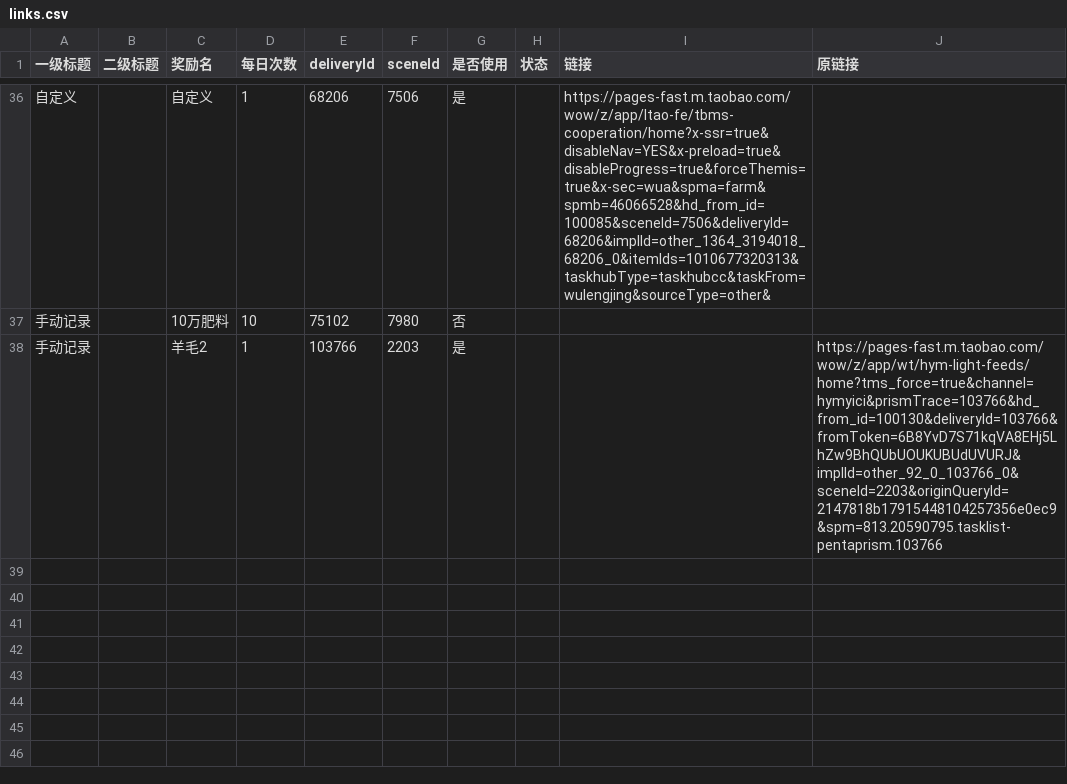
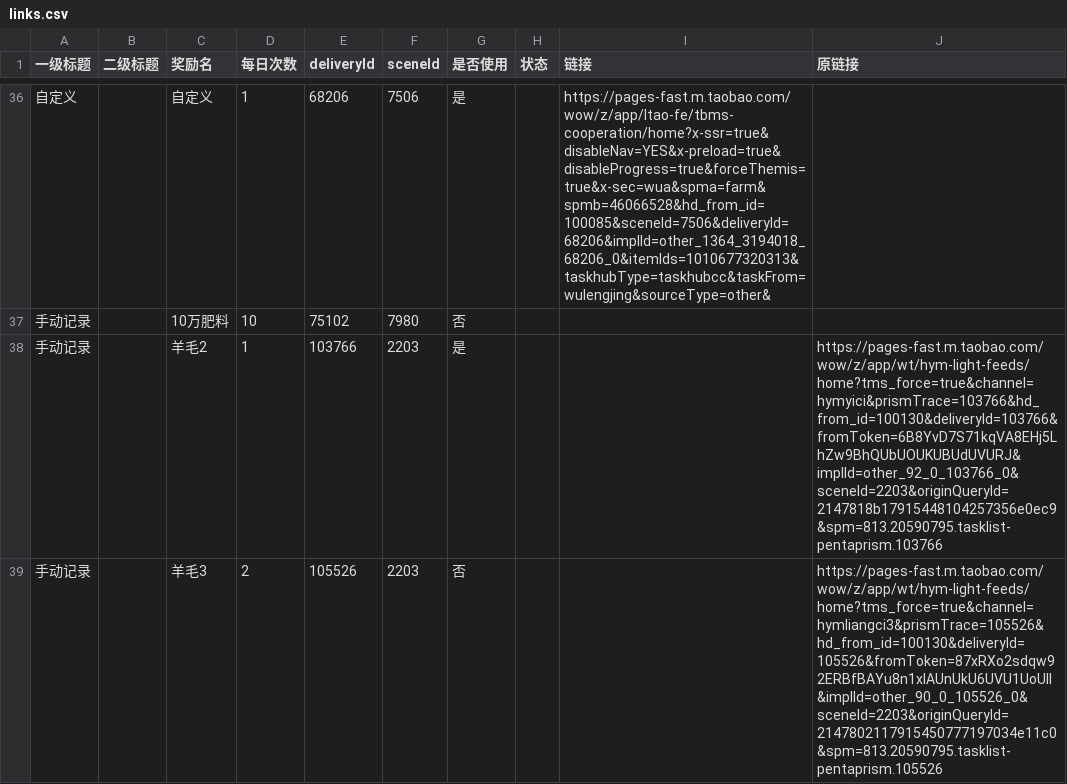
Before and after one commit to doctorstrange1122/huafei, a CSV file: data/links.csv, drawn as a sheet; only a part is shown, gaps mark what is left out.

Commit message:
add row via web form: 羊毛3

```diff
--- a/data/links.csv
+++ b/data/links.csv
@@ -38 +38,2 @@
 手动记录,,羊毛2,1,103766,2203,是,,,https://pages-fast.m.taobao.com/wow/z/app/wt/hym-light-feeds/home?tms_force=true&channel=hymyici&prismTrace=103766&hd_from_id=100130&deliveryId=103766&fromToken=6B8YvD7S71kqVA8EHj5LhZw9BhQUbUOUKUBUdUVURJ&implId=other_92_0_103766_0&sceneId=2203&originQueryId=2147818b17915448104257356e0ec9&spm=813.20590795.tasklist-pentaprism.103766
+手动记录,,羊毛3,2,105526,2203,否,,,https://pages-fast.m.taobao.com/wow/z/app/wt/hym-light-feeds/home?tms_force=true&channel=hymliangci3&prismTrace=105526&hd_from_id=100130&deliveryId=105526&fromToken=87xRXo2sdqw92ERBfBAYu8n1xIAUnUkU6UVU1UoUll&implId=other_90_0_105526_0&sceneId=2203&originQueryId=2147802117915450777197034e11c0&spm=813.20590795.tasklist-pentaprism.105526
```
